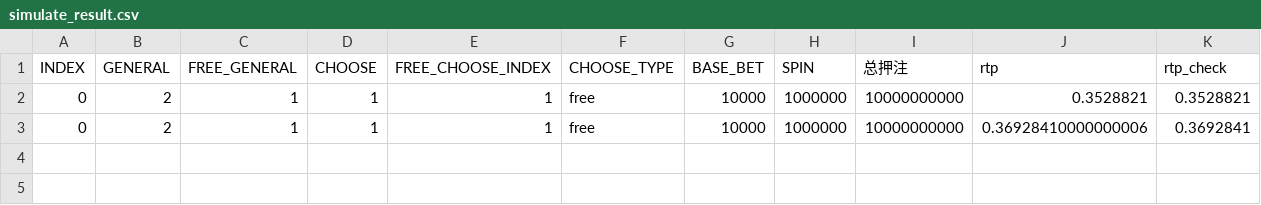
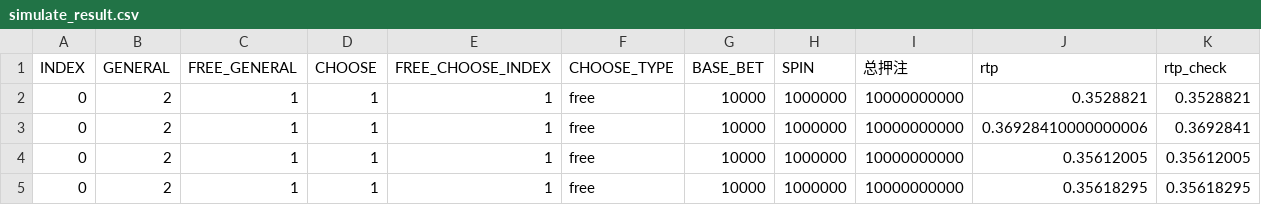
Before and after one commit to SunYulu111111/HGI, a CSV file: ThemeMath/rzcs/simulate_result.csv, drawn as a sheet; only a part is shown; rows hold the shown columns only; the diff names each change by its address in the sheet, - before the commit and + after, or states it on an @@ line.

```diff
--- a/ThemeMath/rzcs/simulate_result.csv
+++ b/ThemeMath/rzcs/simulate_result.csv
+row 4: 0 | 2 | 1 | 1 | 1 | free | 10000 | 1000000 | 10000000000 | 0.35612005 | 0.35612005
+row 5: 0 | 2 | 1 | 1 | 1 | free | 10000 | 1000000 | 10000000000 | 0.35618295 | 0.35618295
```
Also changed, not shown: 29 other files.
